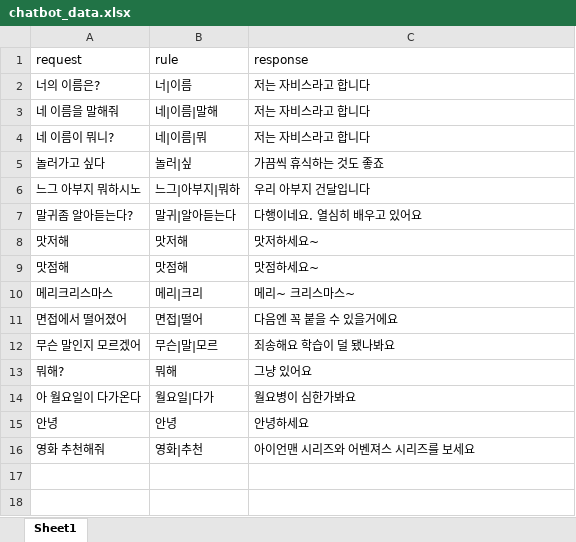
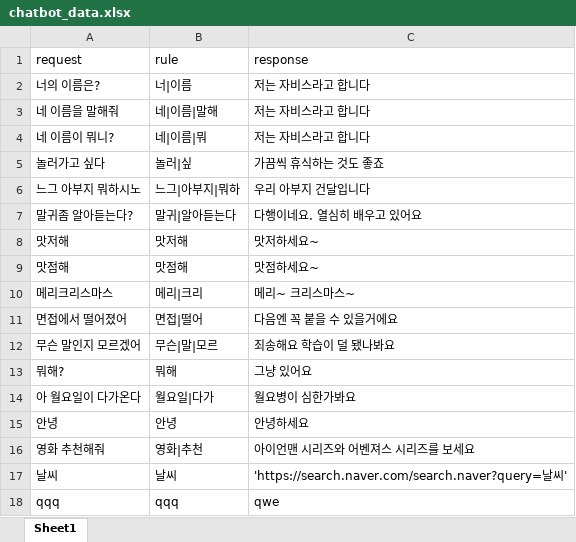
Before and after one commit to Encore-team01-chatBotProject/testPorject, an Excel workbook: data/chatbot_data.xlsx, sheet Sheet1, drawn as a sheet; values as stored, in another font and other column widths than the file's, no borders; the diff names each change by its address in the sheet, - before the commit and + after, or states it on an @@ line.

```diff
--- a/data/chatbot_data.xlsx (sheet Sheet1)
+++ b/data/chatbot_data.xlsx (sheet Sheet1)
+row 17: 날씨 | 날씨 | 'https://search.naver.com/search.naver?query=날씨'
+row 18: qqq | qqq | qwe
```
Also changed, not shown: 2 other files.
